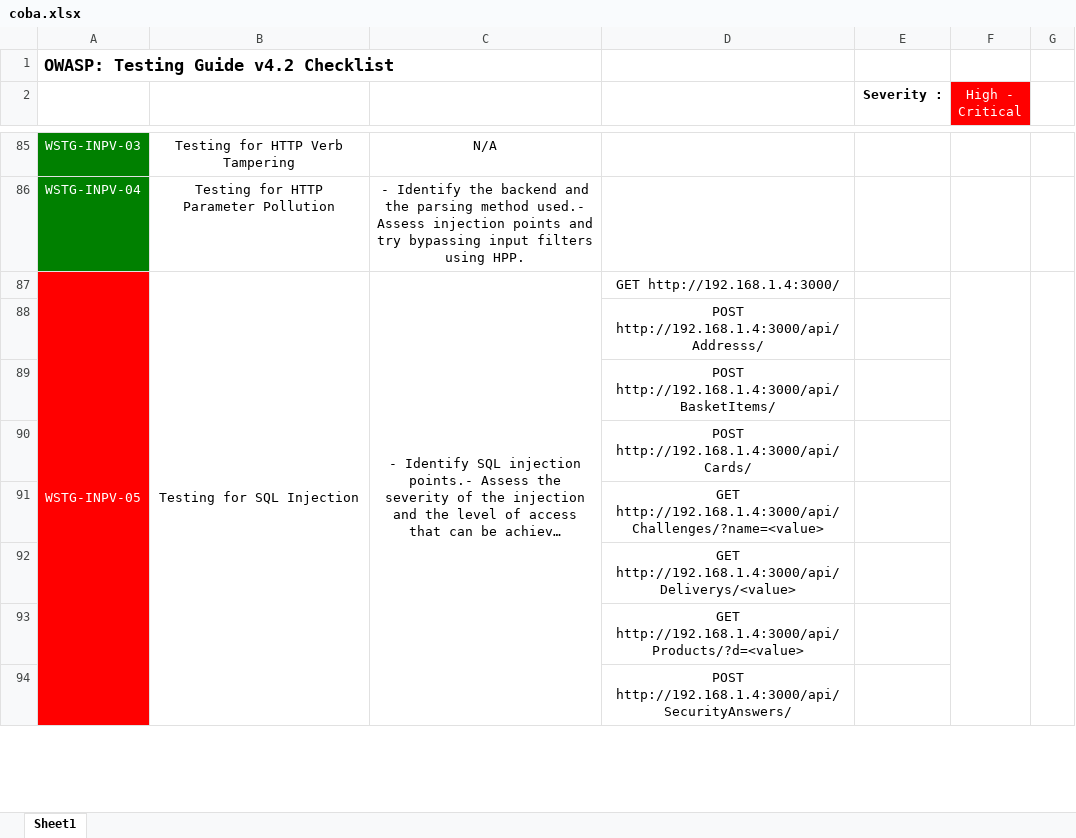
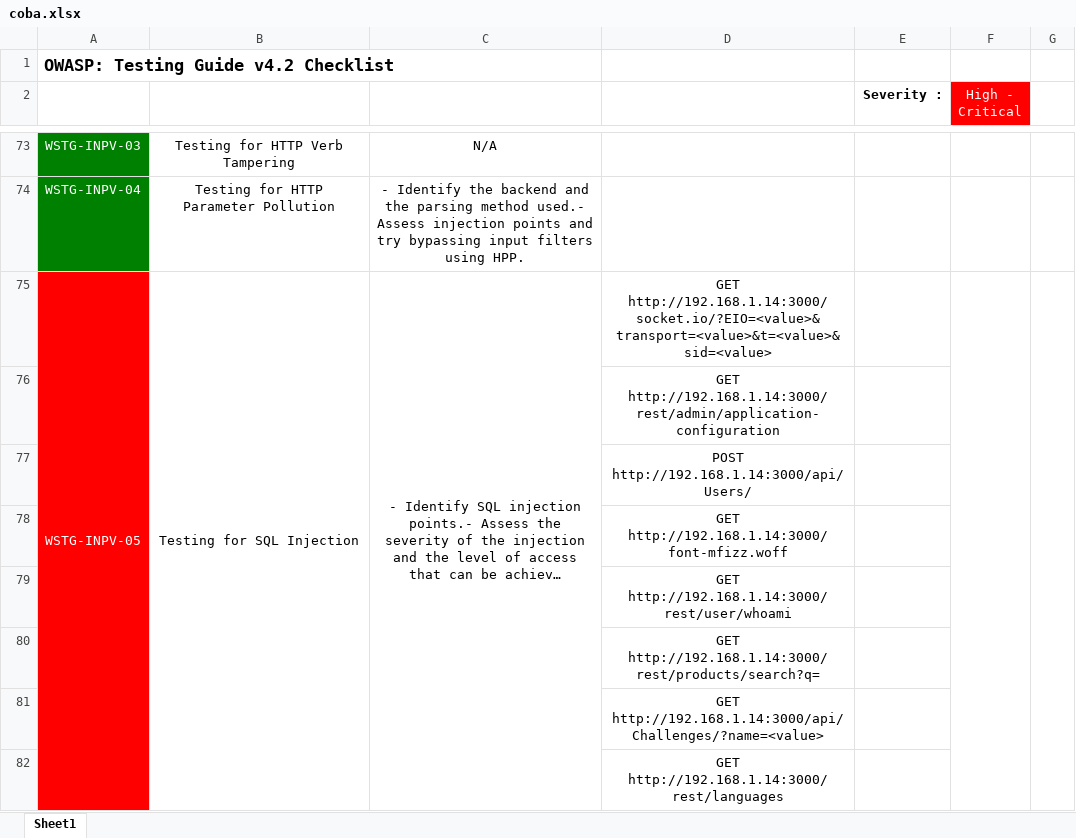
Before and after one commit to kos0ng/owasp-wstg-mapper, an Excel workbook: report/coba.xlsx, sheet Sheet1, drawn as a sheet; only a part is shown, gaps mark what is left out; long unchanged cells end in …; values as stored, in another font and other column widths than the file's, no borders; conditional formats not drawn; addresses are those after the commit; the diff covers the shown part only; the diff names each change by its address in the sheet, - before the commit and + after, or states it on an @@ line.

```diff
--- a/report/coba.xlsx (sheet Sheet1)
+++ b/report/coba.xlsx (sheet Sheet1)
-D75: GET http://192.168.1.4:3000/
+D75: GET http://192.168.1.14:3000/socket.io/?EIO=<value>&transport=<value>&t=<value>&sid=<value>
-D76: POST http://192.168.1.4:3000/api/Addresss/
+D76: GET http://192.168.1.14:3000/rest/admin/application-configuration
-D77: POST http://192.168.1.4:3000/api/BasketItems/
+D77: POST http://192.168.1.14:3000/api/Users/
-D78: POST http://192.168.1.4:3000/api/Cards/
+D78: GET http://192.168.1.14:3000/font-mfizz.woff
-D79: GET http://192.168.1.4:3000/api/Challenges/?name=<value>
+D79: GET http://192.168.1.14:3000/rest/user/whoami
-D80: GET http://192.168.1.4:3000/api/Deliverys/<value>
+D80: GET http://192.168.1.14:3000/rest/products/search?q=
-D81: GET http://192.168.1.4:3000/api/Products/?d=<value>
+D81: GET http://192.168.1.14:3000/api/Challenges/?name=<value>
-D82: POST http://192.168.1.4:3000/api/SecurityAnswers/
+D82: GET http://192.168.1.14:3000/rest/languages
```
Also changed, not shown: 19 removed rows, 5 edited cells and cell formats elsewhere in this sheet, 2 other files.
